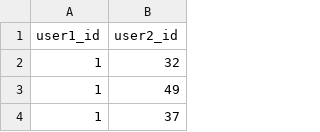
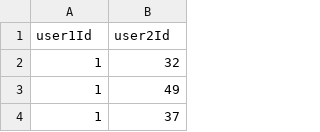
Before and after one commit to gajajan/graph_databases, a CSV file: csv/TravelEnthusiastNetwork/follows.csv, drawn as a sheet; only a part is shown.

```diff
--- a/csv/TravelEnthusiastNetwork/follows.csv
+++ b/csv/TravelEnthusiastNetwork/follows.csv
@@ -1,2 +1,2 @@
-user1_id,user2_id
+user1Id,user2Id
 1,32
```
Also changed, not shown: csv/TravelEnthusiastNetwork/countries.csv, csv/TravelEnthusiastNetwork/destinations.csv, 29 other files.
